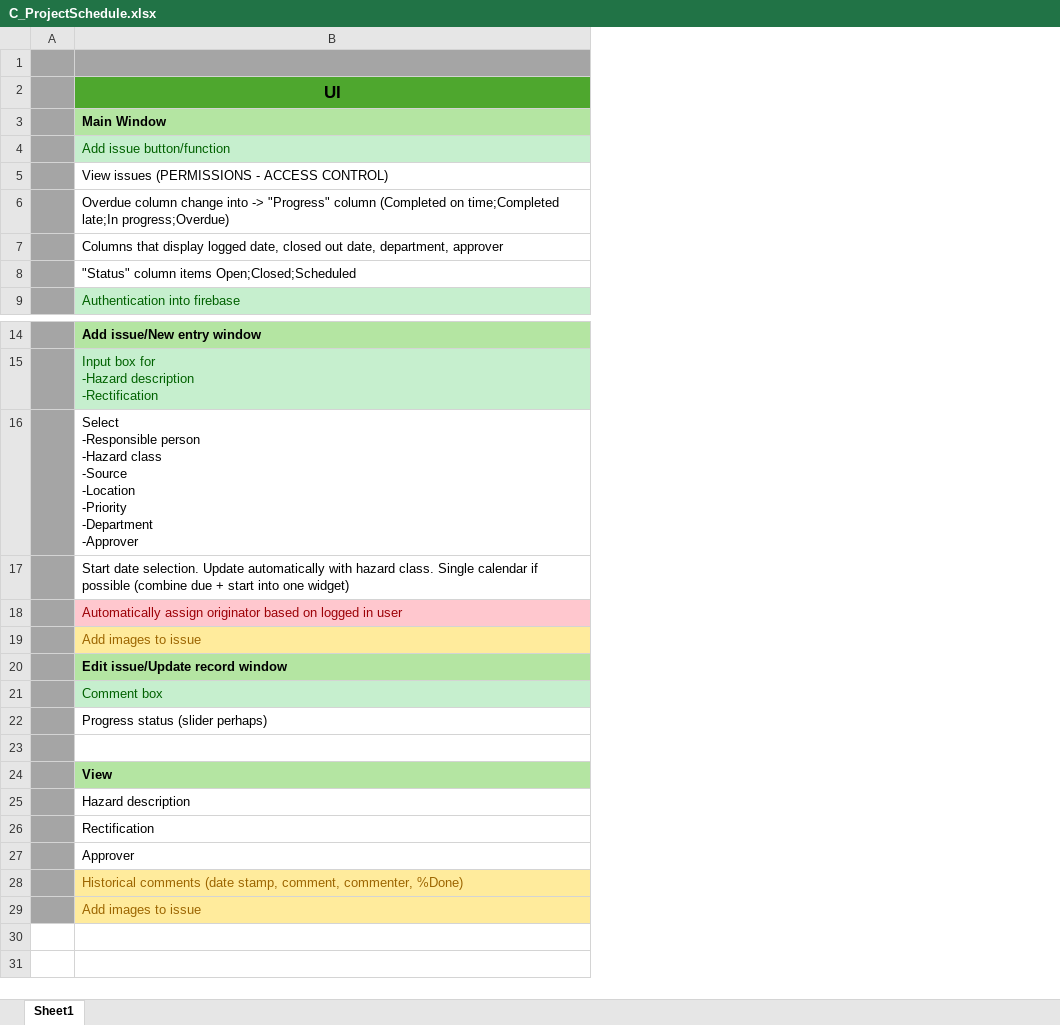
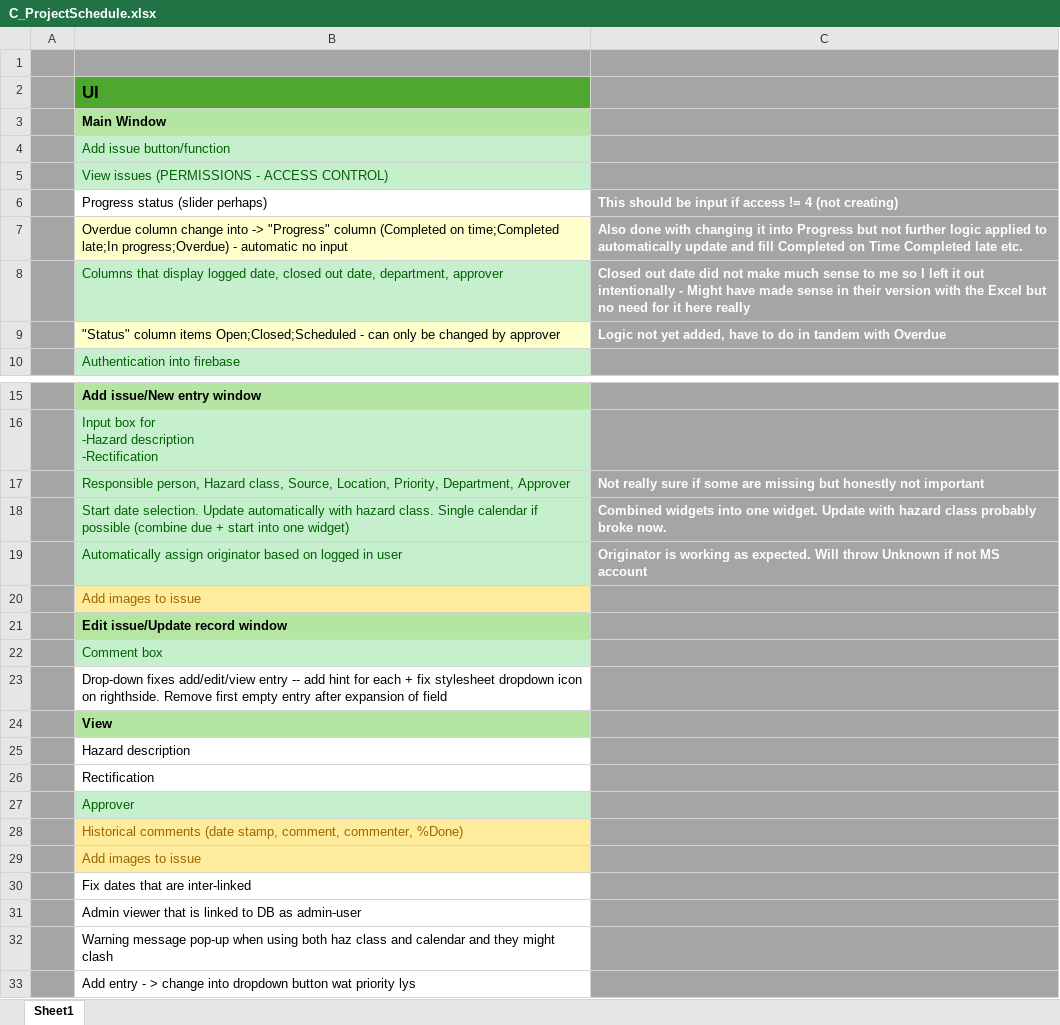
Before and after one commit to Commarian/mining-scheduler, an Excel workbook: docs/C_ProjectSchedule.xlsx, sheet Sheet1, drawn as a sheet; only a part is shown, gaps mark what is left out; values as stored, in another font and other column widths than the file's, no borders; removed rows and columns are numbered as before the commit, all else as after; ↵ is a line break in a cell; the diff names each change by its address in the sheet, - before the commit and + after, or states it on an @@ line.

Commit message:
excel updated

```diff
--- a/docs/C_ProjectSchedule.xlsx (sheet Sheet1)
+++ b/docs/C_ProjectSchedule.xlsx (sheet Sheet1)
+column C, row 6: This should be input if access != 4 (not creating); rows 8-9: Closed out date did not make much sense to me so I left it out intentionally - Might have made sense in their version with the Excel but no need for it here really | Logic not yet added, have to do in tandem with Overdue; rows 17-19: Not really sure if some are missing but honestly not important | Combined widgets into one widget. Update with hazard class probably broke now. | Originator is working as expected. Will throw Unknown if not MS account
-B2 alignment: center
+B2 alignment: left
@@ B5 fill: none → #C6EFCE, text colour: black → #006100 @@
-B6: Overdue column change into -> "Progress" column (Completed on time;Completed late;In progress;Overdue)
+B6: Progress status (slider perhaps)
+row 7:  | Overdue column change into -> "Progress" column (Completed on time;Completed late;In progress;Overdue) - automatic no input | Also done with changing it into Progress but not further logic applied to automatically update and fill Completed on Time Completed late etc.
@@ B8 fill: none → #C6EFCE, text colour: black → #006100 @@
-B9: …items Open;Closed;Scheduled
+B9: …items Open;Closed;Scheduled - can only be changed by approver
-B9 fill: none
+B9 fill: #FFFFCC
-B17: Select ↵ -Responsible person ↵ -Hazard class ↵ -Source ↵ -Location ↵ -Priority ↵ -Department ↵ -Approver
+B17: Responsible person, Hazard class, Source, Location, Priority, Department, Approver
@@ B17:B18 fill: none → #C6EFCE, text colour: black → #006100 @@
@@ B19 fill: #FFC7CE → #C6EFCE, text colour: #9C0006 → #006100 @@
-B23: Progress status (slider perhaps)
+B23: Drop-down fixes add/edit/view entry -- add hint for each + fix stylesheet dropdown icon on righthside. Remove first empty entry after expansion of field
-row 23: (empty)
@@ B27 fill: none → #C6EFCE, text colour: black → #006100 @@
+row 30:  | Fix dates that are inter-linked
+row 31:  | Admin viewer that is linked to DB as admin-user
+row 32:  | Warning message pop-up when using both haz class and calendar and they might clash
+row 33:  | Add entry - > change into dropdown button wat priority lys
```
